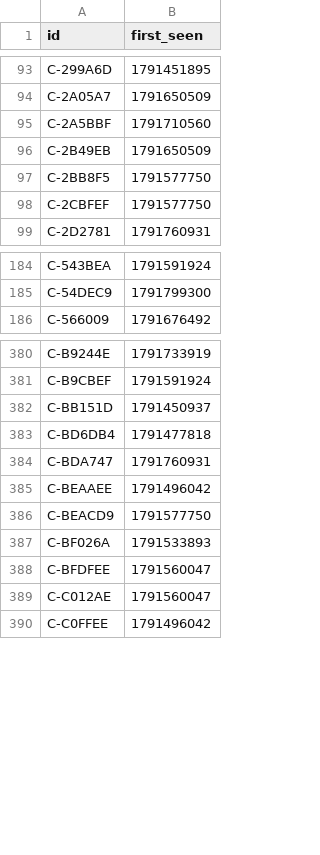
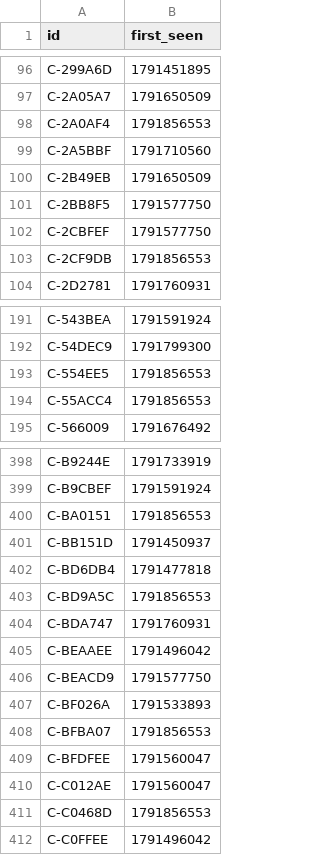
Before and after one commit to ashil13/early-hunter, a CSV file: data/candidates_seen.csv, drawn as a sheet; only a part is shown, gaps mark what is left out; the diff covers the shown part only; the diff names each change by its address in the sheet, - before the commit and + after, or states it on an @@ line.

Commit message:
update data

```diff
--- a/data/candidates_seen.csv
+++ b/data/candidates_seen.csv
+row 98: C-2A0AF4 | 1791856553
+row 103: C-2CF9DB | 1791856553
+row 193: C-554EE5 | 1791856553
+row 194: C-55ACC4 | 1791856553
+row 400: C-BA0151 | 1791856553
+row 403: C-BD9A5C | 1791856553
+row 408: C-BFBA07 | 1791856553
+row 411: C-C0468D | 1791856553
```
Also changed, not shown: 19 added rows elsewhere in this file, data/wallets.csv, 3 other files.
